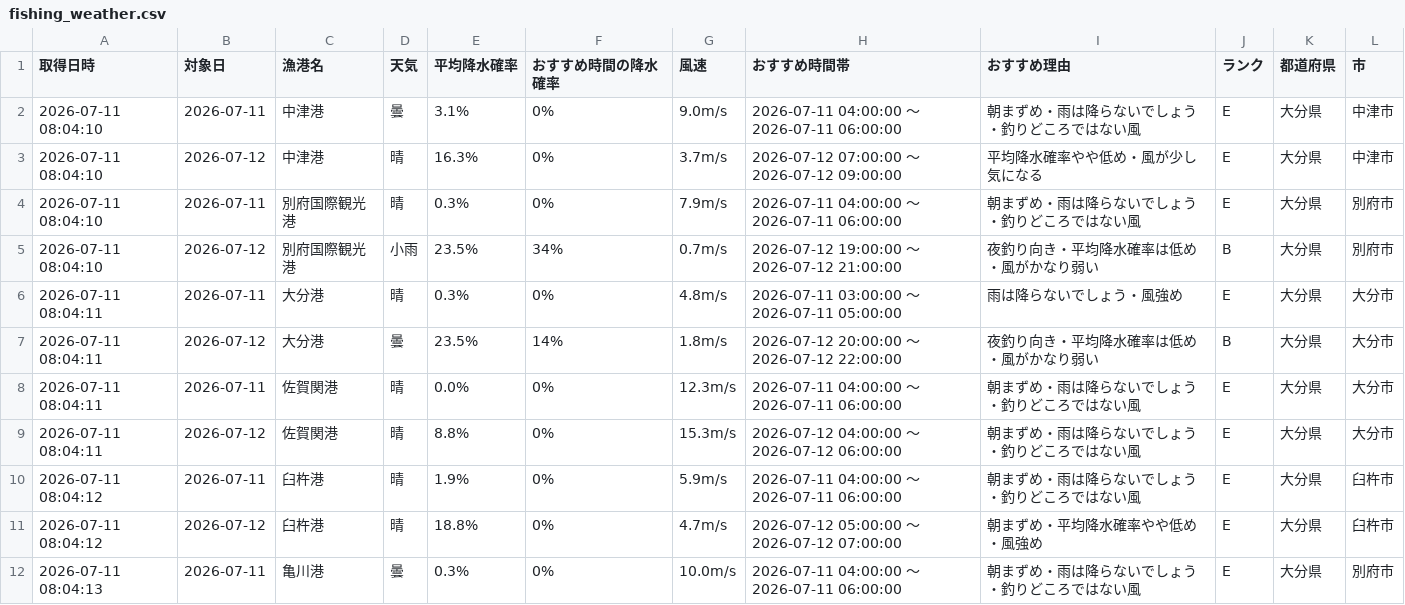
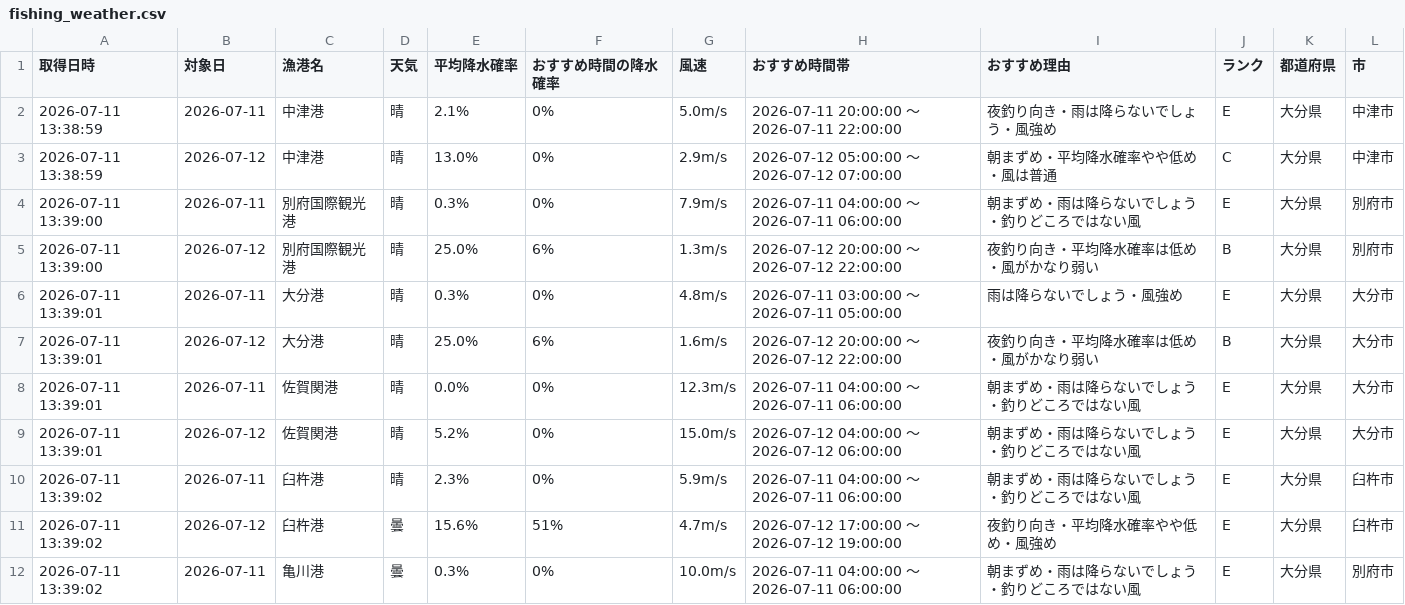
Before and after one commit to Naoya-ya-man/oita-fishing-dashboard, a CSV file: fishing_weather.csv, drawn as a sheet; only a part is shown; the diff covers the shown part only.

```diff
--- a/fishing_weather.csv
+++ b/fishing_weather.csv
@@ -1,12 +1,12 @@
 取得日時,対象日,漁港名,天気,平均降水確率,おすすめ時間の降水確率,風速,おすすめ時間帯,おすすめ理由,ランク,都道府県,市
-2026-07-11 08:04:10,2026-07-11,中津港,曇,3.1%,0%,9.0m/s,2026-07-11 04:00:00 ～ 2026-07-11 06:00:00,朝まずめ・雨は降らないでしょう・釣りどころではない風,E,大分県,中津市
-2026-07-11 08:04:10,2026-07-12,中津港,晴,16.3%,0%,3.7m/s,2026-07-12 07:00:00 ～ 2026-07-12 09:00:00,平均降水確率やや低め・風が少し気になる,E,大分県,中津市
-2026-07-11 08:04:10,2026-07-11,別府国際観光港,晴,0.3%,0%,7.9m/s,2026-07-11 04:00:00 ～ 2026-07-11 06:00:00,朝まずめ・雨は降らないでしょう・釣りどころではない風,E,大分県,別府市
-2026-07-11 08:04:10,2026-07-12,別府国際観光港,小雨,23.5%,34%,0.7m/s,2026-07-12 19:00:00 ～ 2026-07-12 21:00:00,夜釣り向き・平均降水確率は低め・風がかなり弱い,B,大分県,別府市
-2026-07-11 08:04:11,2026-07-11,大分港,晴,0.3%,0%,4.8m/s,2026-07-11 03:00:00 ～ 2026-07-11 05:00:00,雨は降らないでしょう・風強め,E,大分県,大分市
-2026-07-11 08:04:11,2026-07-12,大分港,曇,23.5%,14%,1.8m/s,2026-07-12 20:00:00 ～ 2026-07-12 22:00:00,夜釣り向き・平均降水確率は低め・風がかなり弱い,B,大分県,大分市
-2026-07-11 08:04:11,2026-07-11,佐賀関港,晴,0.0%,0%,12.3m/s,2026-07-11 04:00:00 ～ 2026-07-11 06:00:00,朝まずめ・雨は降らないでしょう・釣りどころではない風,E,大分県,大分市
-2026-07-11 08:04:11,2026-07-12,佐賀関港,晴,8.8%,0%,15.3m/s,2026-07-12 04:00:00 ～ 2026-07-12 06:00:00,朝まずめ・雨は降らないでしょう・釣りどころではない風,E,大分県,大分市
-2026-07-11 08:04:12,2026-07-11,臼杵港,晴,1.9%,0%,5.9m/s,2026-07-11 04:00:00 ～ 2026-07-11 06:00:00,朝まずめ・雨は降らないでしょう・釣りどころではない風,E,大分県,臼杵市
-2026-07-11 08:04:12,2026-07-12,臼杵港,晴,18.8%,0%,4.7m/s,2026-07-12 05:00:00 ～ 2026-07-12 07:00:00,朝まずめ・平均降水確率やや低め・風強め,E,大分県,臼杵市
-2026-07-11 08:04:13,2026-07-11,亀川港,曇,0.3%,0%,10.0m/s,2026-07-11 04:00:00 ～ 2026-07-11 06:00:00,朝まずめ・雨は降らないでしょう・釣りどころではない風,E,大分県,別府市
+2026-07-11 13:38:59,2026-07-11,中津港,晴,2.1%,0%,5.0m/s,2026-07-11 20:00:00 ～ 2026-07-11 22:00:00,夜釣り向き・雨は降らないでしょう・風強め,E,大分県,中津市
+2026-07-11 13:38:59,2026-07-12,中津港,晴,13.0%,0%,2.9m/s,2026-07-12 05:00:00 ～ 2026-07-12 07:00:00,朝まずめ・平均降水確率やや低め・風は普通,C,大分県,中津市
+2026-07-11 13:39:00,2026-07-11,別府国際観光港,晴,0.3%,0%,7.9m/s,2026-07-11 04:00:00 ～ 2026-07-11 06:00:00,朝まずめ・雨は降らないでしょう・釣りどころではない風,E,大分県,別府市
+2026-07-11 13:39:00,2026-07-12,別府国際観光港,晴,25.0%,6%,1.3m/s,2026-07-12 20:00:00 ～ 2026-07-12 22:00:00,夜釣り向き・平均降水確率は低め・風がかなり弱い,B,大分県,別府市
+2026-07-11 13:39:01,2026-07-11,大分港,晴,0.3%,0%,4.8m/s,2026-07-11 03:00:00 ～ 2026-07-11 05:00:00,雨は降らないでしょう・風強め,E,大分県,大分市
+2026-07-11 13:39:01,2026-07-12,大分港,晴,25.0%,6%,1.6m/s,2026-07-12 20:00:00 ～ 2026-07-12 22:00:00,夜釣り向き・平均降水確率は低め・風がかなり弱い,B,大分県,大分市
+2026-07-11 13:39:01,2026-07-11,佐賀関港,晴,0.0%,0%,12.3m/s,2026-07-11 04:00:00 ～ 2026-07-11 06:00:00,朝まずめ・雨は降らないでしょう・釣りどころではない風,E,大分県,大分市
+2026-07-11 13:39:01,2026-07-12,佐賀関港,晴,5.2%,0%,15.0m/s,2026-07-12 04:00:00 ～ 2026-07-12 06:00:00,朝まずめ・雨は降らないでしょう・釣りどころではない風,E,大分県,大分市
+2026-07-11 13:39:02,2026-07-11,臼杵港,晴,2.3%,0%,5.9m/s,2026-07-11 04:00:00 ～ 2026-07-11 06:00:00,朝まずめ・雨は降らないでしょう・釣りどころではない風,E,大分県,臼杵市
+2026-07-11 13:39:02,2026-07-12,臼杵港,曇,15.6%,51%,4.7m/s,2026-07-12 17:00:00 ～ 2026-07-12 19:00:00,夜釣り向き・平均降水確率やや低め・風強め,E,大分県,臼杵市
+2026-07-11 13:39:02,2026-07-11,亀川港,曇,0.3%,0%,10.0m/s,2026-07-11 04:00:00 ～ 2026-07-11 06:00:00,朝まずめ・雨は降らないでしょう・釣りどころではない風,E,大分県,別府市
```
Also changed, not shown: 5 edited cells elsewhere in this file.
